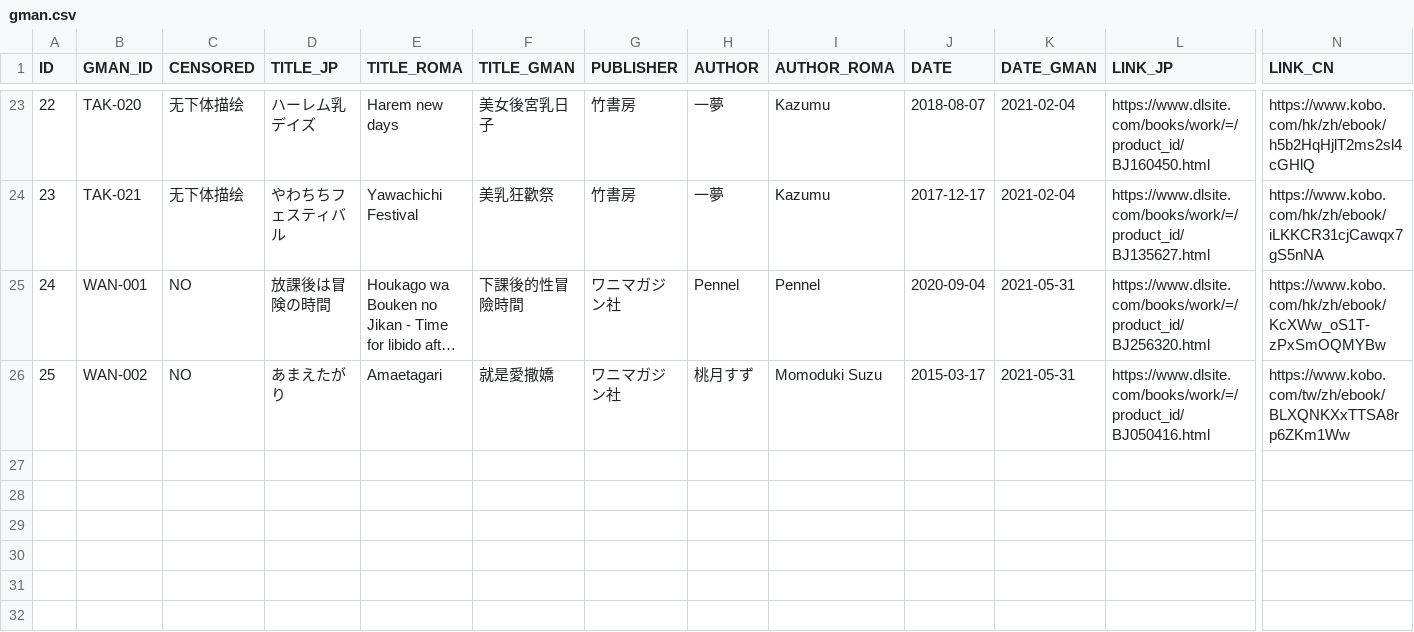
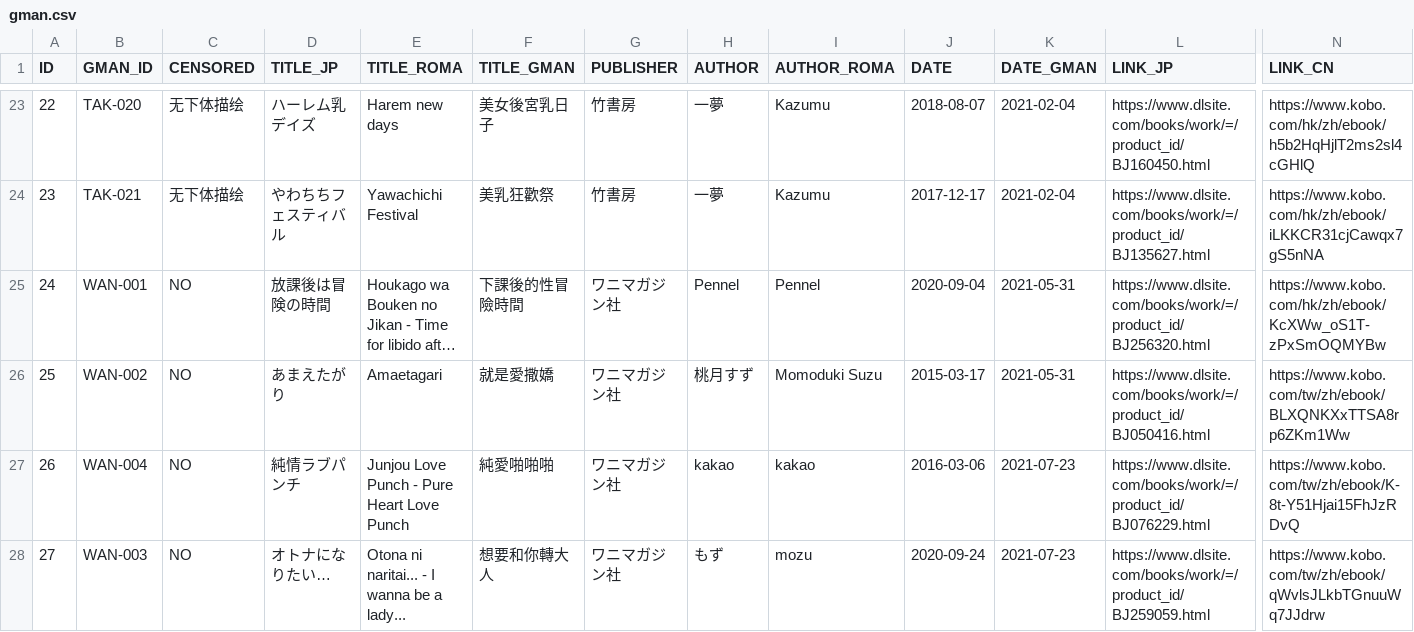
Before and after one commit to K4W1H0R53/tankoubon, a CSV file: gman.csv, drawn as a sheet; only a part is shown, gaps mark what is left out; long unchanged cells end in …; rows hold the shown columns only; the diff names each change by its address in the sheet, - before the commit and + after, or states it on an @@ line.

Commit message:
新增书目
2021/7/23新增两本代理

```diff
--- a/gman.csv
+++ b/gman.csv
+row 27: 26 | WAN-004 | NO | 純情ラブパンチ | Junjou Love Punch - Pure Heart Love Punch | 純愛啪啪啪 | ワニマガジン社 | kakao | kakao | 2016-03-06 | 2021-07-23 | https://www.dlsite.com/books/work/=/product_id/BJ076229.html | https://www.kobo.com/tw/zh/ebook/K-8t-Y51Hjai15FhJzRDvQ
+row 28: 27 | WAN-003 | NO | オトナになりたい… | Otona ni naritai... - I wanna be a lady... | 想要和你轉大人 | ワニマガジン社 | もず | mozu | 2020-09-24 | 2021-07-23 | https://www.dlsite.com/books/work/=/product_id/BJ259059.html | https://www.kobo.com/tw/zh/ebook/qWvlsJLkbTGnuuWq7JJdrw
```
